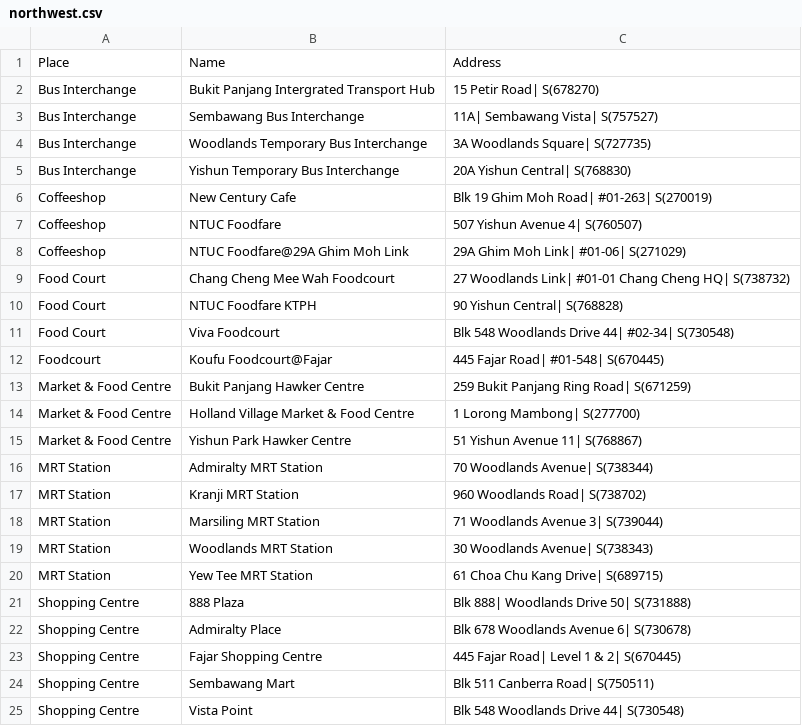
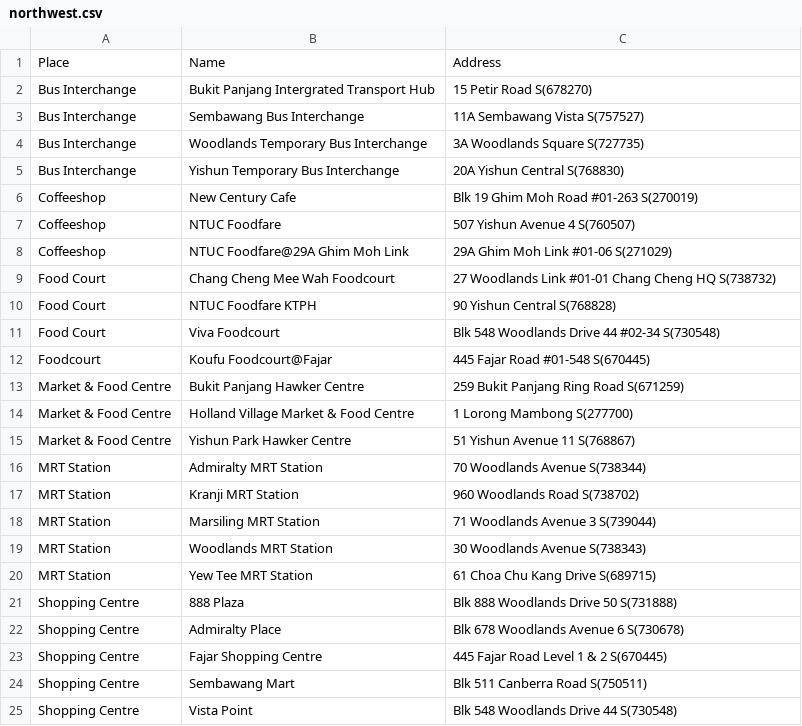
Before and after one commit to shaunnmui97/toiletfinderRNcode, a CSV file: Web Scraping/northwest.csv, drawn as a sheet; the diff names each change by its address in the sheet, - before the commit and + after, or states it on an @@ line.

```diff
--- a/Web Scraping/northwest.csv
+++ b/Web Scraping/northwest.csv
-C2: 15 Petir Road| S(678270)
+C2: 15 Petir Road S(678270)
-C3: 11A| Sembawang Vista| S(757527)
+C3: 11A Sembawang Vista S(757527)
-C4: 3A Woodlands Square| S(727735)
+C4: 3A Woodlands Square S(727735)
-C5: 20A Yishun Central| S(768830)
+C5: 20A Yishun Central S(768830)
-C6: Blk 19 Ghim Moh Road| #01-263| S(270019)
+C6: Blk 19 Ghim Moh Road #01-263 S(270019)
-C7: 507 Yishun Avenue 4| S(760507)
+C7: 507 Yishun Avenue 4 S(760507)
-C8: 29A Ghim Moh Link| #01-06| S(271029)
+C8: 29A Ghim Moh Link #01-06 S(271029)
-C9: 27 Woodlands Link| #01-01 Chang Cheng HQ| S(738732)
+C9: 27 Woodlands Link #01-01 Chang Cheng HQ S(738732)
-C10: 90 Yishun Central| S(768828)
+C10: 90 Yishun Central S(768828)
-C11: Blk 548 Woodlands Drive 44| #02-34| S(730548)
+C11: Blk 548 Woodlands Drive 44 #02-34 S(730548)
-C12: 445 Fajar Road| #01-548| S(670445)
+C12: 445 Fajar Road #01-548 S(670445)
-C13: 259 Bukit Panjang Ring Road| S(671259)
+C13: 259 Bukit Panjang Ring Road S(671259)
-C14: 1 Lorong Mambong| S(277700)
+C14: 1 Lorong Mambong S(277700)
-C15: 51 Yishun Avenue 11| S(768867)
+C15: 51 Yishun Avenue 11 S(768867)
-C16: 70 Woodlands Avenue| S(738344)
+C16: 70 Woodlands Avenue S(738344)
-C17: 960 Woodlands Road| S(738702)
+C17: 960 Woodlands Road S(738702)
-C18: 71 Woodlands Avenue 3| S(739044)
+C18: 71 Woodlands Avenue 3 S(739044)
-C19: 30 Woodlands Avenue| S(738343)
+C19: 30 Woodlands Avenue S(738343)
-C20: 61 Choa Chu Kang Drive| S(689715)
+C20: 61 Choa Chu Kang Drive S(689715)
-C21: Blk 888| Woodlands Drive 50| S(731888)
+C21: Blk 888 Woodlands Drive 50 S(731888)
-C22: Blk 678 Woodlands Avenue 6| S(730678)
+C22: Blk 678 Woodlands Avenue 6 S(730678)
-C23: 445 Fajar Road| Level 1 & 2| S(670445)
+C23: 445 Fajar Road Level 1 & 2 S(670445)
-C24: Blk 511 Canberra Road| S(750511)
+C24: Blk 511 Canberra Road S(750511)
-C25: Blk 548 Woodlands Drive 44| S(730548)
+C25: Blk 548 Woodlands Drive 44 S(730548)
```
Also changed, not shown: Web Scraping/central.csv, Web Scraping/northeast.csv, 11 other files.
